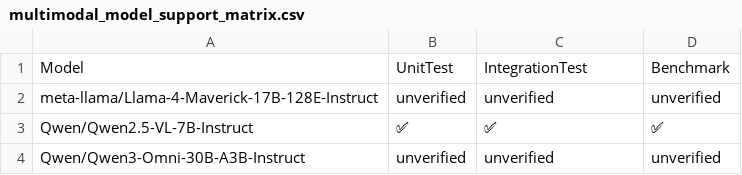
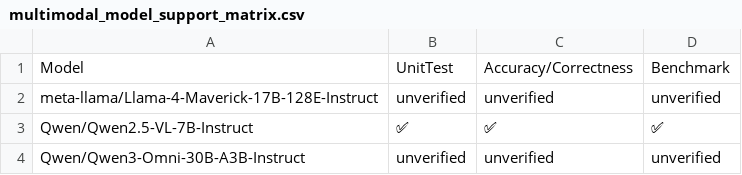
Before and after one commit to inkitori/claude-deepseek-v4, a CSV file: support_matrices/multimodal_model_support_matrix.csv, drawn as a sheet.

Commit message:
Rename integration test to accuracy/correctness in model support matrices (#1519)
Signed-off-by: Teresa Chen <boe20211@gmail.com>

```diff
--- a/support_matrices/multimodal_model_support_matrix.csv
+++ b/support_matrices/multimodal_model_support_matrix.csv
@@ -1,2 +1,2 @@
-Model,UnitTest,IntegrationTest,Benchmark
+Model,UnitTest,Accuracy/Correctness,Benchmark
 "meta-llama/Llama-4-Maverick-17B-128E-Instruct",unverified,unverified,unverified
```
Also changed, not shown: support_matrices/nightly/multimodal_model_support_matrix.csv, support_matrices/nightly/text_only_model_support_matrix.csv, 18 other files.
